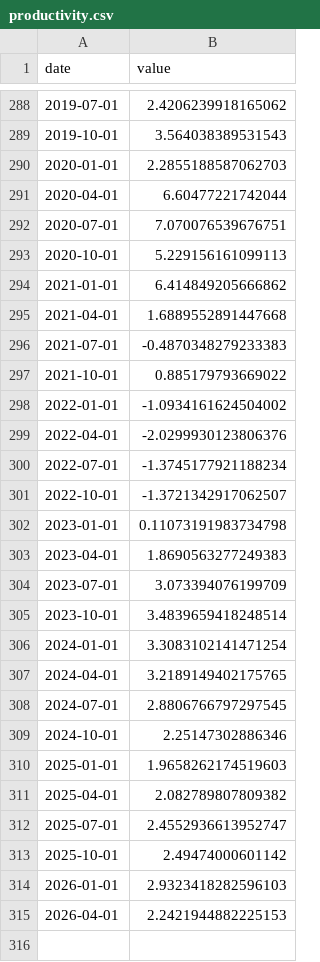
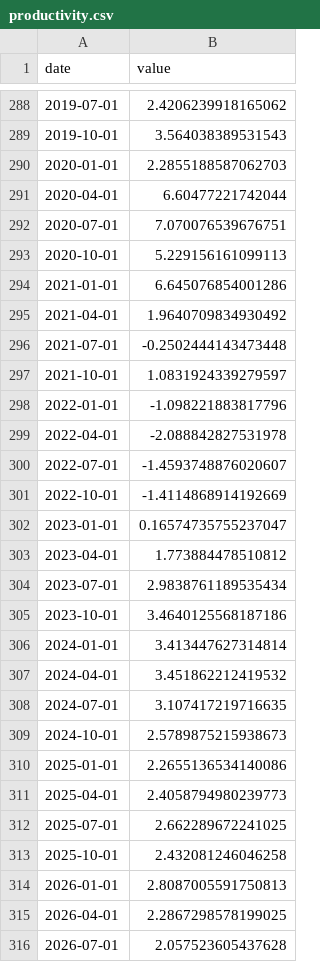
Before and after one commit to josephwroot/Econ-dashboard, a CSV file: data/csv/productivity.csv, drawn as a sheet; only a part is shown, gaps mark what is left out.

Commit message:
data: 2026-11-05 14:39Z

```diff
--- a/data/csv/productivity.csv
+++ b/data/csv/productivity.csv
@@ -293,23 +293,24 @@ date,value
 2020-10-01,5.229156161099113
-2021-01-01,6.414849205666862
-2021-04-01,1.6889552891447668
-2021-07-01,-0.4870348279233383
-2021-10-01,0.885179793669022
-2022-01-01,-1.0934161624504002
-2022-04-01,-2.0299930123806376
-2022-07-01,-1.3745177921188234
-2022-10-01,-1.3721342917062507
-2023-01-01,0.11073191983734798
-2023-04-01,1.8690563277249383
-2023-07-01,3.073394076199709
-2023-10-01,3.4839659418248514
-2024-01-01,3.3083102141471254
-2024-04-01,3.2189149402175765
-2024-07-01,2.8806766797297545
-2024-10-01,2.25147302886346
-2025-01-01,1.9658262174519603
-2025-04-01,2.082789807809382
-2025-07-01,2.4552936613952747
-2025-10-01,2.49474000601142
-2026-01-01,2.9323418282596103
-2026-04-01,2.2421944882225153
+2021-01-01,6.645076854001286
+2021-04-01,1.9640709834930492
+2021-07-01,-0.2502444143473448
+2021-10-01,1.0831924339279597
+2022-01-01,-1.098221883817796
+2022-04-01,-2.088842827531978
+2022-07-01,-1.4593748876020607
+2022-10-01,-1.4114868914192669
+2023-01-01,0.16574735755237047
+2023-04-01,1.773884478510812
+2023-07-01,2.9838761189535434
+2023-10-01,3.4640125568187186
+2024-01-01,3.413447627314814
+2024-04-01,3.451862212419532
+2024-07-01,3.107417219716635
+2024-10-01,2.5789875215938673
+2025-01-01,2.2655136534140086
+2025-04-01,2.4058794980239773
+2025-07-01,2.662289672241025
+2025-10-01,2.432081246046258
+2026-01-01,2.8087005591750813
+2026-04-01,2.2867298578199025
+2026-07-01,2.057523605437628
```
Also changed, not shown: 2 other files.
